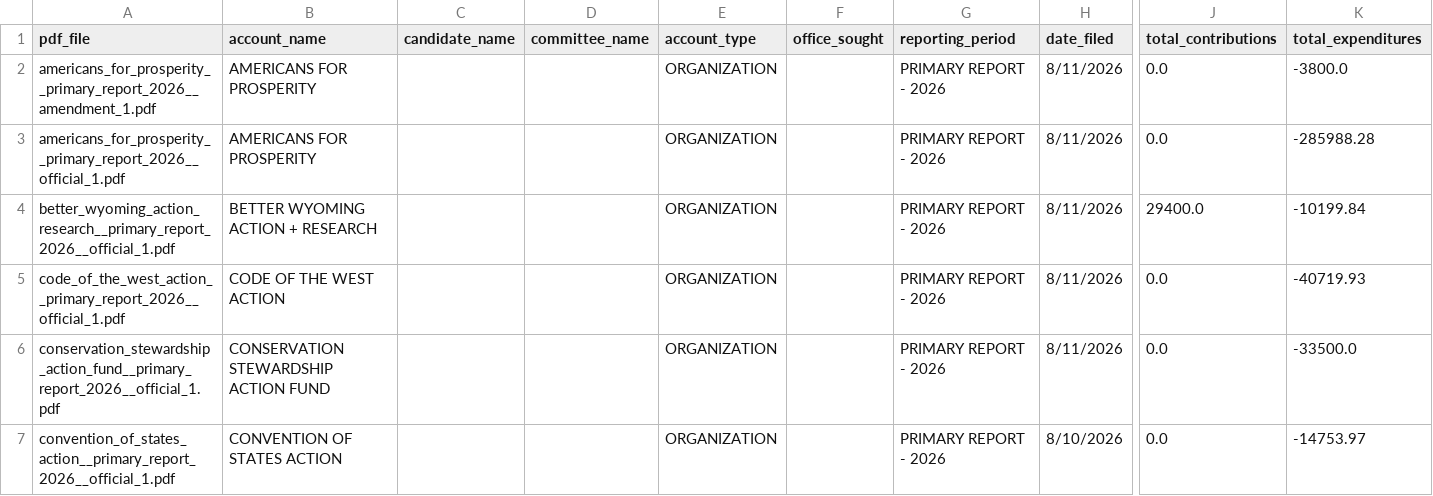
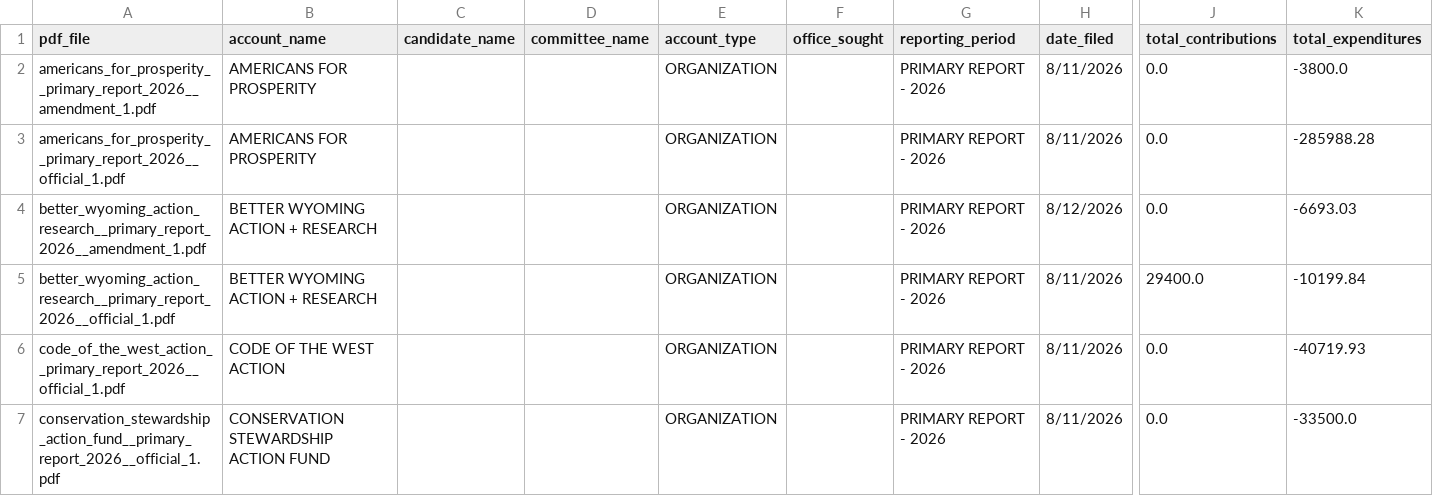
Before and after one commit to yincrash/wycfis-tools, a CSV file: out/2026/organizations/filings.csv, drawn as a sheet; only a part is shown, gaps mark what is left out; the shorter side is filled out with more unchanged rows; rows hold the shown columns only; the diff names each change by its address in the sheet, - before the commit and + after, or states it on an @@ line.

```diff
--- a/out/2026/organizations/filings.csv
+++ b/out/2026/organizations/filings.csv
+row 4: better_wyoming_action_research__primary_report_2026__amendment_1.pdf | BETTER WYOMING ACTION + RESEARCH |  |  | ORGANIZATION |  | PRIMARY REPORT - 2026 | 8/12/2026 | 0.0 | -6693.03
```
Also changed, not shown: out/2026/candidates/filings.csv, out/2026/candidates/report_index.csv, 17 other files.
